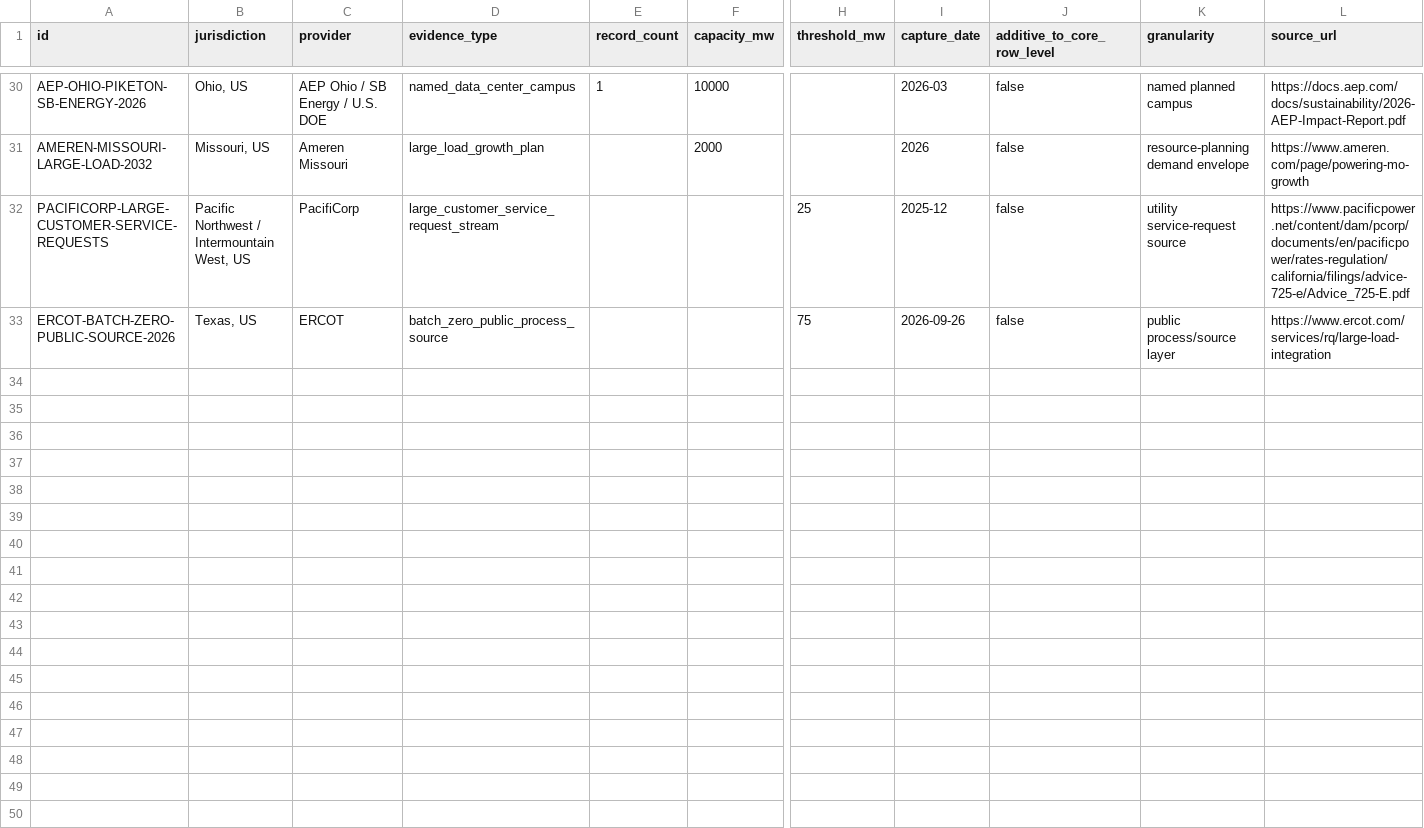
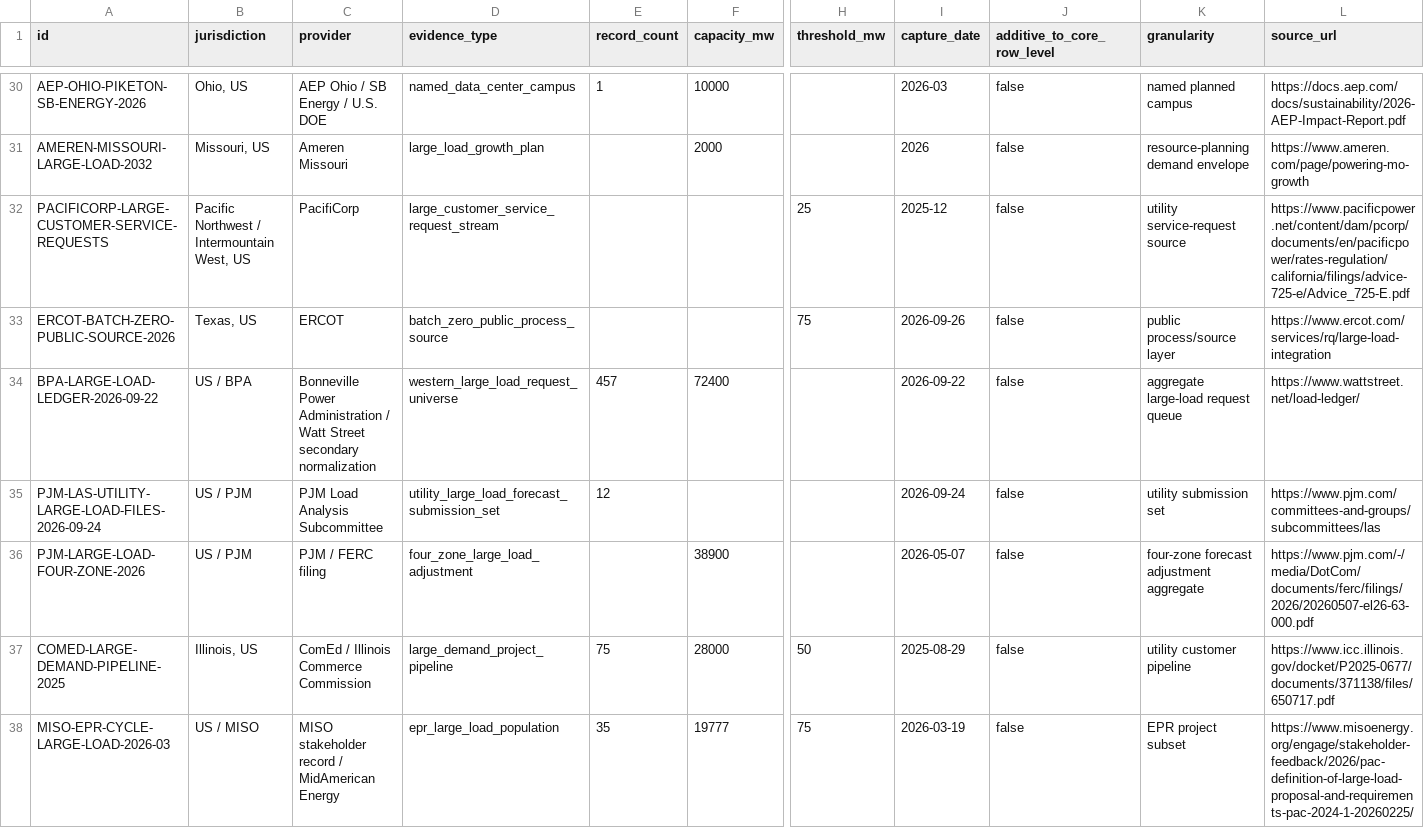
Before and after one commit to AnonRish/continental-load-registry, a CSV file: data/supplemental_large_load_evidence.csv, drawn as a sheet; only a part is shown, gaps mark what is left out; rows hold the shown columns only; the diff names each change by its address in the sheet, - before the commit and + after, or states it on an @@ line.

Commit message:
Sync expanded supplemental evidence CSV

```diff
--- a/data/supplemental_large_load_evidence.csv
+++ b/data/supplemental_large_load_evidence.csv
+row 34: BPA-LARGE-LOAD-LEDGER-2026-09-22 | US / BPA | Bonneville Power Administration / Watt Street secondary normalization | western_large_load_request_universe | 457 | 72400 |  | 2026-09-22 | false | aggregate large-load request queue | https://www.wattstreet.net/load-ledger/
+row 35: PJM-LAS-UTILITY-LARGE-LOAD-FILES-2026-09-24 | US / PJM | PJM Load Analysis Subcommittee | utility_large_load_forecast_submission_set | 12 |  |  | 2026-09-24 | false | utility submission set | https://www.pjm.com/committees-and-groups/subcommittees/las
+row 36: PJM-LARGE-LOAD-FOUR-ZONE-2026 | US / PJM | PJM / FERC filing | four_zone_large_load_adjustment |  | 38900 |  | 2026-05-07 | false | four-zone forecast adjustment aggregate | https://www.pjm.com/-/media/DotCom/documents/ferc/filings/2026/20260507-el26-63-000.pdf
+row 37: COMED-LARGE-DEMAND-PIPELINE-2025 | Illinois, US | ComEd / Illinois Commerce Commission | large_demand_project_pipeline | 75 | 28000 | 50 | 2025-08-29 | false | utility customer pipeline | https://www.icc.illinois.gov/docket/P2025-0677/documents/371138/files/650717.pdf
+row 38: MISO-EPR-CYCLE-LARGE-LOAD-2026-03 | US / MISO | MISO stakeholder record / MidAmerican Energy | epr_large_load_population | 35 | 19777 | 75 | 2026-03-19 | false | EPR project subset | https://www.misoenergy.org/engage/stakeholder-feedback/2026/pac-definition-of-large-load-proposal-and-requirements-pac-2024-1-20260225/
```
